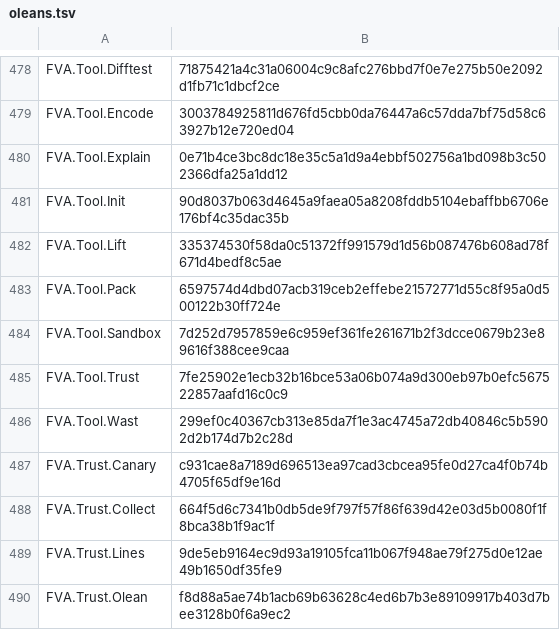
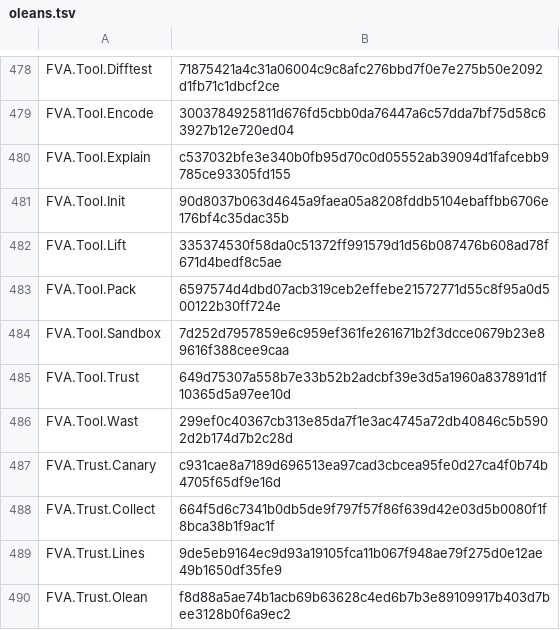
Before and after one commit to veriformatics/fva, a TSV file: trust/oleans.tsv, drawn as a sheet; only a part is shown, gaps mark what is left out.

Commit message:
D63 trust --json on a build failure: fva trust rendered the text report before trust-run whenever the build failed, so fva explain read no JSON and exited 2 → --json prints the same document on a build failure (verdict fail, [build]); fva explain on a project that does not build shows the FAIL proof check, rc 1, no model call (a saved text still shows)
- FVA.Tool.Trust.json = the one --json document (trust-run and the build-failure branch).
- test-checks case: a no-dependency project with a type error → trust --json 'fail build',
  explain rc 1 + '  Proof check (fva trust): FAIL'. Seen red with the pre-D63 binary
  (main tree, ece904a + D49 work): jq parse error on the text report, explain rc 2.
- Checks: lake --wfail build fva, check-format, shellcheck/shfmt on test-checks.

- On main: lake --wfail build, test, test-checks rc 0; fva explain on the Toy example (saved text, trust JSON through the refactored writer) rc 0, PASS.

```diff
--- a/trust/oleans.tsv
+++ b/trust/oleans.tsv
@@ -479,3 +479,3 @@ FVA.Tool.Difftest	71875421a4c31a06004c9c8afc276bbd7f0e7e275b50e2092d1fb71c1dbcf2
 FVA.Tool.Encode	3003784925811d676fd5cbb0da76447a6c57dda7bf75d58c63927b12e720ed04
-FVA.Tool.Explain	0e71b4ce3bc8dc18e35c5a1d9a4ebbf502756a1bd098b3c502366dfa25a1dd12
+FVA.Tool.Explain	c537032bfe3e340b0fb95d70c0d05552ab39094d1fafcebb9785ce93305fd155
 FVA.Tool.Init	90d8037b063d4645a9faea05a8208fddb5104ebaffbb6706e176bf4c35dac35b
@@ -484,3 +484,3 @@ FVA.Tool.Pack	6597574d4dbd07acb319ceb2effebe21572771d55c8f95a0d500122b30ff724e
 FVA.Tool.Sandbox	7d252d7957859e6c959ef361fe261671b2f3dcce0679b23e89616f388cee9caa
-FVA.Tool.Trust	7fe25902e1ecb32b16bce53a06b074a9d300eb97b0efc567522857aafd16c0c9
+FVA.Tool.Trust	649d75307a558b7e33b52b2adcbf39e3d5a1960a837891d1f10365d5a97ee10d
 FVA.Tool.Wast	299ef0c40367cb313e85da7f1e3ac4745a72db40846c5b5902d2b174d7b2c28d
```
Also changed, not shown: 8 other files.
